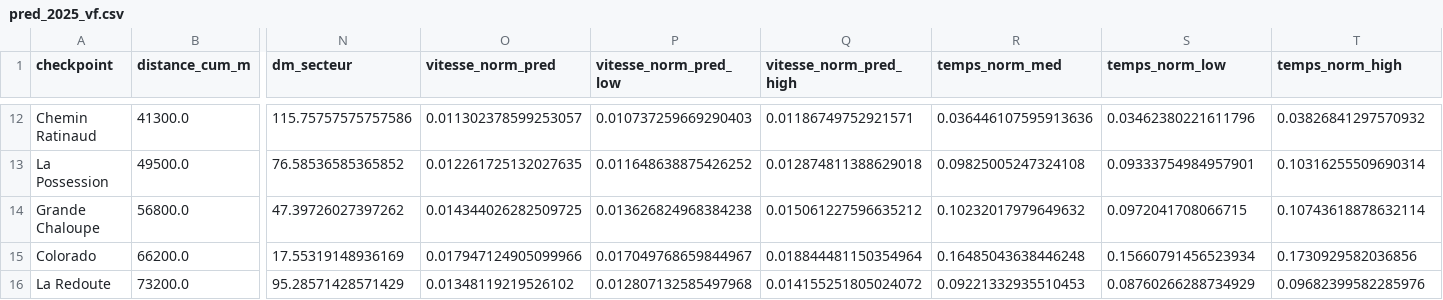
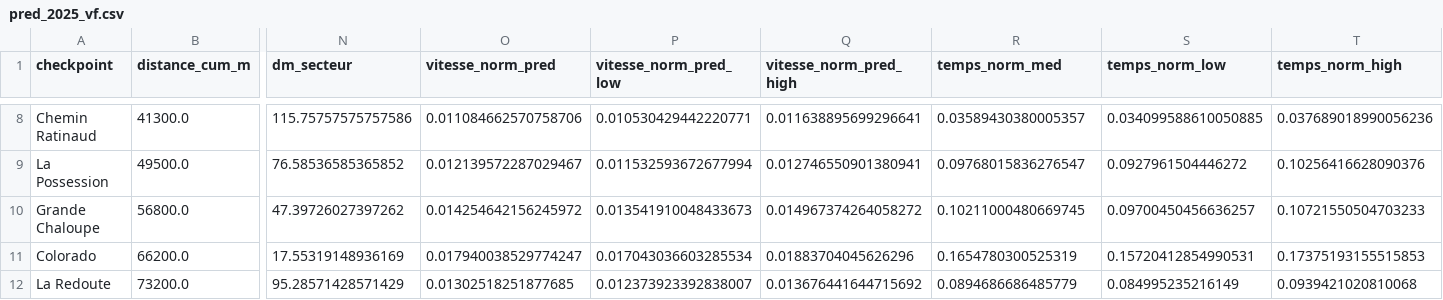
Before and after one commit to MagicTrailRun/TrailPacer2025, a CSV file: data/TrailPacer/grandraid-reunion-oxybol/MAS/pred_pacing/pred_2025_vf.csv, drawn as a sheet; only a part is shown, gaps mark what is left out; addresses are those after the commit; the diff covers the shown part only; the diff names each change by its address in the sheet, - before the commit and + after, or states it on an @@ line.

```diff
--- a/data/TrailPacer/grandraid-reunion-oxybol/MAS/pred_pacing/pred_2025_vf.csv
+++ b/data/TrailPacer/grandraid-reunion-oxybol/MAS/pred_pacing/pred_2025_vf.csv
-O8 (vitesse_norm_pred): 0.011302378599253057
+O8 (vitesse_norm_pred): 0.011084662570758706
-P8 (vitesse_norm_pred_low): 0.010737259669290403
+P8 (vitesse_norm_pred_low): 0.010530429442220771
-Q8 (vitesse_norm_pred_high): 0.01186749752921571
+Q8 (vitesse_norm_pred_high): 0.011638895699296641
-R8 (temps_norm_med): 0.036446107595913636
+R8 (temps_norm_med): 0.03589430380005357
-S8 (temps_norm_low): 0.03462380221611796
+S8 (temps_norm_low): 0.034099588610050885
-T8 (temps_norm_high): 0.03826841297570932
+T8 (temps_norm_high): 0.037689018990056236
-O9 (vitesse_norm_pred): 0.012261725132027635
+O9 (vitesse_norm_pred): 0.012139572287029467
-P9 (vitesse_norm_pred_low): 0.011648638875426252
+P9 (vitesse_norm_pred_low): 0.011532593672677994
-Q9 (vitesse_norm_pred_high): 0.012874811388629018
+Q9 (vitesse_norm_pred_high): 0.012746550901380941
-R9 (temps_norm_med): 0.09825005247324108
+R9 (temps_norm_med): 0.09768015836276547
-S9 (temps_norm_low): 0.09333754984957901
+S9 (temps_norm_low): 0.0927961504446272
-T9 (temps_norm_high): 0.10316255509690314
+T9 (temps_norm_high): 0.10256416628090376
-O10 (vitesse_norm_pred): 0.014344026282509725
+O10 (vitesse_norm_pred): 0.014254642156245972
-P10 (vitesse_norm_pred_low): 0.013626824968384238
+P10 (vitesse_norm_pred_low): 0.013541910048433673
-Q10 (vitesse_norm_pred_high): 0.015061227596635212
+Q10 (vitesse_norm_pred_high): 0.014967374264058272
-R10 (temps_norm_med): 0.10232017979649632
+R10 (temps_norm_med): 0.10211000480669745
-S10 (temps_norm_low): 0.0972041708066715
+S10 (temps_norm_low): 0.09700450456636257
-T10 (temps_norm_high): 0.10743618878632114
+T10 (temps_norm_high): 0.10721550504703233
-O11 (vitesse_norm_pred): 0.017947124905099966
+O11 (vitesse_norm_pred): 0.017940038529774247
-P11 (vitesse_norm_pred_low): 0.017049768659844967
+P11 (vitesse_norm_pred_low): 0.017043036603285534
-Q11 (vitesse_norm_pred_high): 0.018844481150354964
+Q11 (vitesse_norm_pred_high): 0.01883704045626296
-R11 (temps_norm_med): 0.16485043638446248
+R11 (temps_norm_med): 0.1654780300525319
-S11 (temps_norm_low): 0.15660791456523934
+S11 (temps_norm_low): 0.15720412854990531
-T11 (temps_norm_high): 0.1730929582036856
+T11 (temps_norm_high): 0.17375193155515853
-O12 (vitesse_norm_pred): 0.01348119219526102
+O12 (vitesse_norm_pred): 0.01302518251877685
-P12 (vitesse_norm_pred_low): 0.012807132585497968
+P12 (vitesse_norm_pred_low): 0.012373923392838007
-Q12 (vitesse_norm_pred_high): 0.014155251805024072
+Q12 (vitesse_norm_pred_high): 0.013676441644715692
-R12 (temps_norm_med): 0.09221332935510453
+R12 (temps_norm_med): 0.0894686686485779
-S12 (temps_norm_low): 0.08760266288734929
+S12 (temps_norm_low): 0.084995235216149
-T12 (temps_norm_high): 0.09682399582285976
+T12 (temps_norm_high): 0.0939421020810068
```
Also changed, not shown: 4 removed rows and 51 edited cells elsewhere in this file, data/TrailPacer/grandraid-reunion-oxybol/GRR/checkpoints/detail_checkpoints_2025.csv, data/TrailPacer/grandraid-reunion-oxybol/GRR/pred_pacing/pred_2025_vf.csv, 2 other files.
